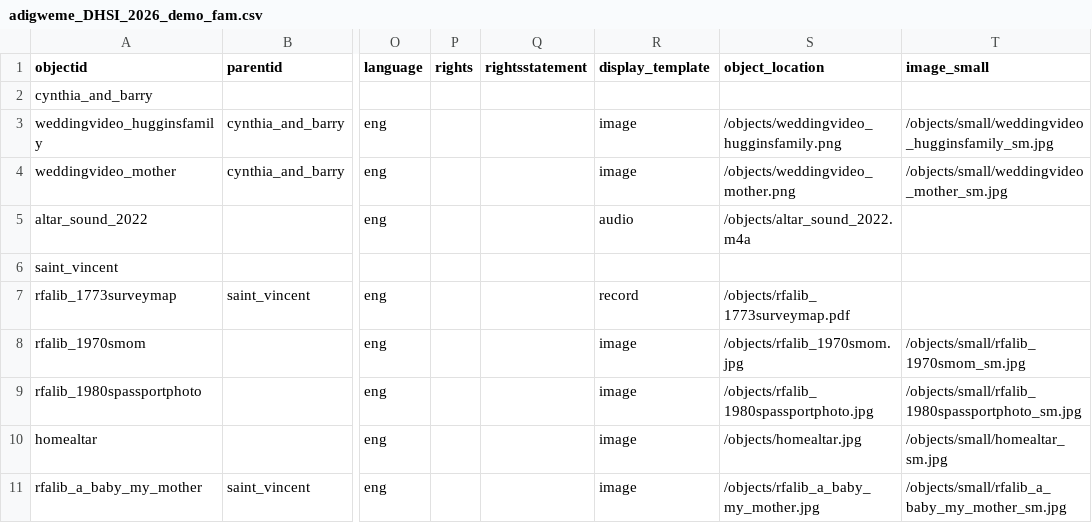
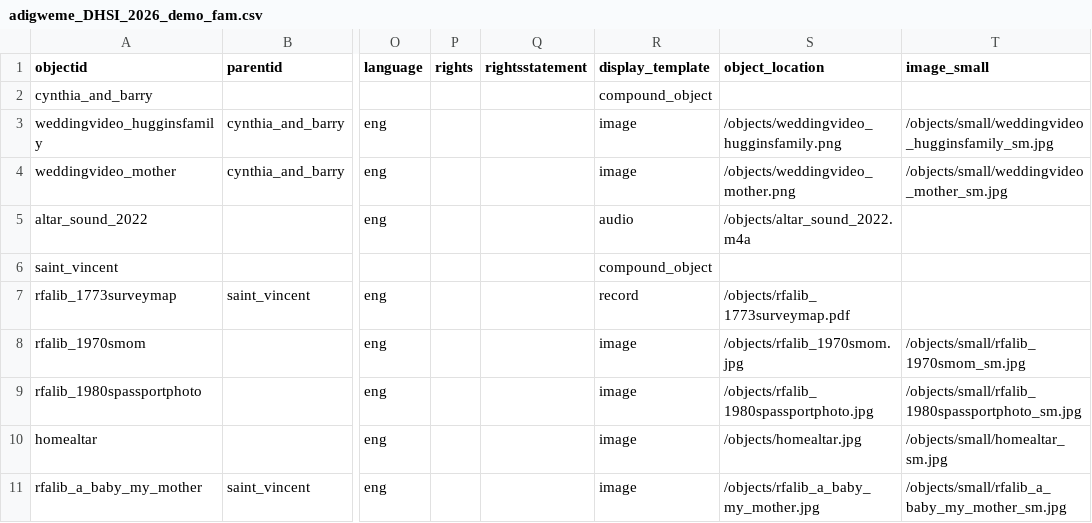
Before and after one commit to gildthatlily/dhsi2026-cb-demo, a CSV file: _data/adigweme_DHSI_2026_demo_fam.csv, drawn as a sheet; only a part is shown, gaps mark what is left out; the diff names each change by its address in the sheet, - before the commit and + after, or states it on an @@ line.

```diff
--- a/_data/adigweme_DHSI_2026_demo_fam.csv
+++ b/_data/adigweme_DHSI_2026_demo_fam.csv
-R2 (display_template): (empty)
+R2 (display_template): compound_object
-R6 (display_template): (empty)
+R6 (display_template): compound_object
```
Also changed, not shown: objects/object_list.csv, 3 other files.
